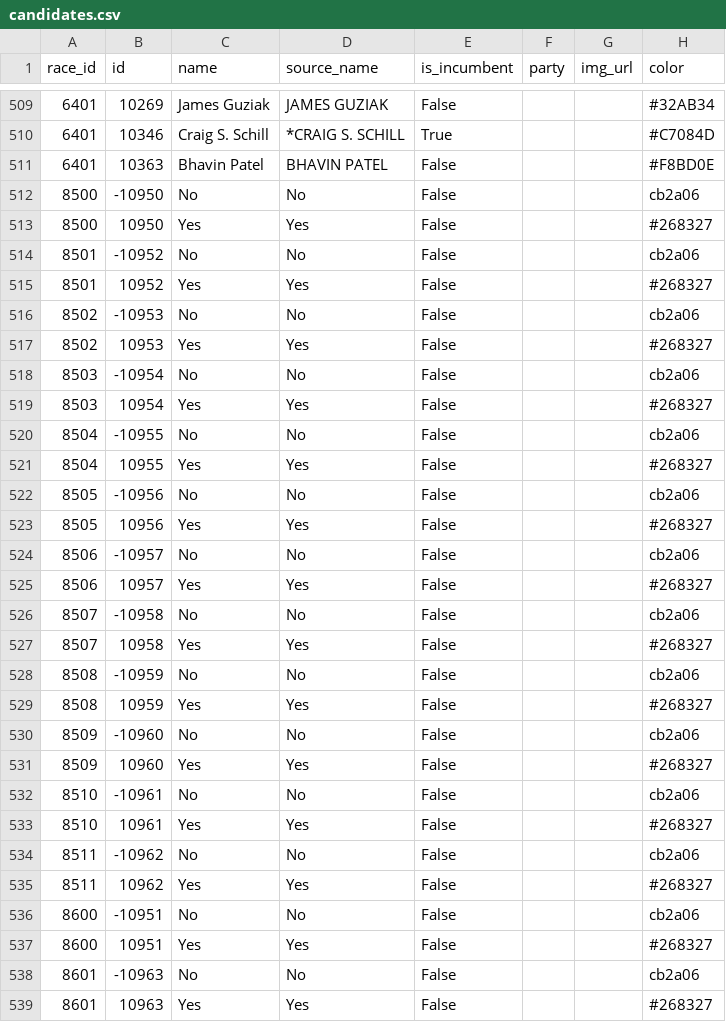
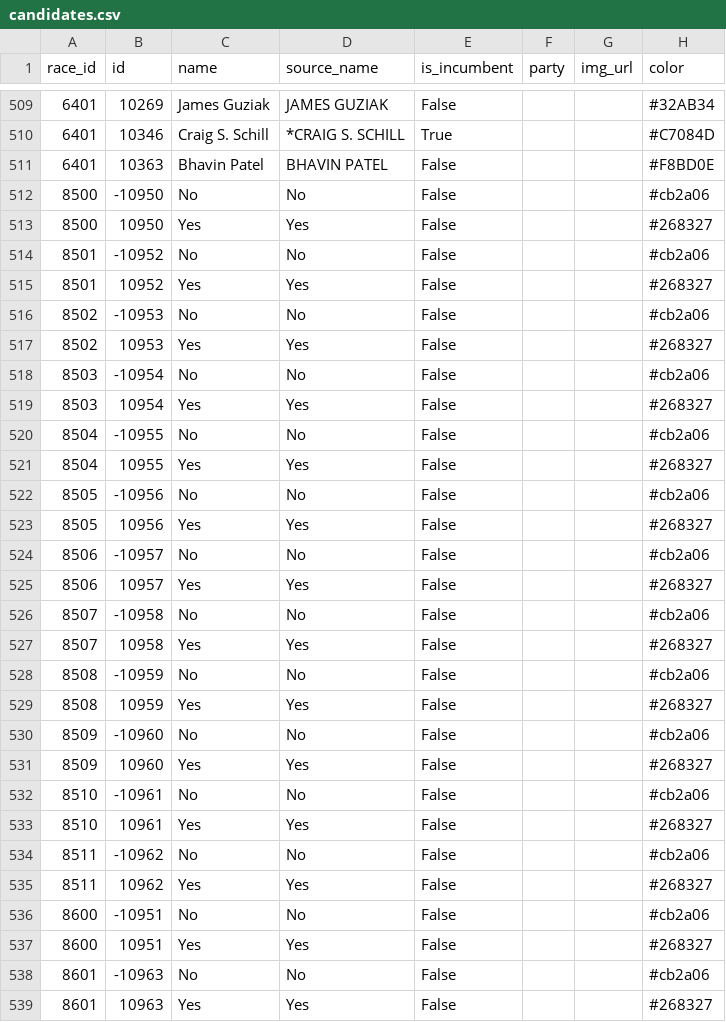
Before and after one commit to rji-futures-lab/vooc-election-results, a CSV file: metadata/candidates.csv, drawn as a sheet; only a part is shown, gaps mark what is left out; the diff covers the shown part only.

Commit message:
fix color code

```diff
--- a/metadata/candidates.csv
+++ b/metadata/candidates.csv
@@ -511,29 +511,29 @@ race_id,id,name,source_name,is_incumbent,party,img_url,color
 6401,10363,Bhavin Patel,BHAVIN PATEL,False,,,#F8BD0E
-8500,-10950,No,No,False,,,cb2a06
+8500,-10950,No,No,False,,,#cb2a06
 8500,10950,Yes,Yes,False,,,#268327
-8501,-10952,No,No,False,,,cb2a06
+8501,-10952,No,No,False,,,#cb2a06
 8501,10952,Yes,Yes,False,,,#268327
-8502,-10953,No,No,False,,,cb2a06
+8502,-10953,No,No,False,,,#cb2a06
 8502,10953,Yes,Yes,False,,,#268327
-8503,-10954,No,No,False,,,cb2a06
+8503,-10954,No,No,False,,,#cb2a06
 8503,10954,Yes,Yes,False,,,#268327
-8504,-10955,No,No,False,,,cb2a06
+8504,-10955,No,No,False,,,#cb2a06
 8504,10955,Yes,Yes,False,,,#268327
-8505,-10956,No,No,False,,,cb2a06
+8505,-10956,No,No,False,,,#cb2a06
 8505,10956,Yes,Yes,False,,,#268327
-8506,-10957,No,No,False,,,cb2a06
+8506,-10957,No,No,False,,,#cb2a06
 8506,10957,Yes,Yes,False,,,#268327
-8507,-10958,No,No,False,,,cb2a06
+8507,-10958,No,No,False,,,#cb2a06
 8507,10958,Yes,Yes,False,,,#268327
-8508,-10959,No,No,False,,,cb2a06
+8508,-10959,No,No,False,,,#cb2a06
 8508,10959,Yes,Yes,False,,,#268327
-8509,-10960,No,No,False,,,cb2a06
+8509,-10960,No,No,False,,,#cb2a06
 8509,10960,Yes,Yes,False,,,#268327
-8510,-10961,No,No,False,,,cb2a06
+8510,-10961,No,No,False,,,#cb2a06
 8510,10961,Yes,Yes,False,,,#268327
-8511,-10962,No,No,False,,,cb2a06
+8511,-10962,No,No,False,,,#cb2a06
 8511,10962,Yes,Yes,False,,,#268327
-8600,-10951,No,No,False,,,cb2a06
+8600,-10951,No,No,False,,,#cb2a06
 8600,10951,Yes,Yes,False,,,#268327
-8601,-10963,No,No,False,,,cb2a06
+8601,-10963,No,No,False,,,#cb2a06
 8601,10963,Yes,Yes,False,,,#268327
```
Also changed, not shown: 11 edited cells elsewhere in this file, 4 other files.
